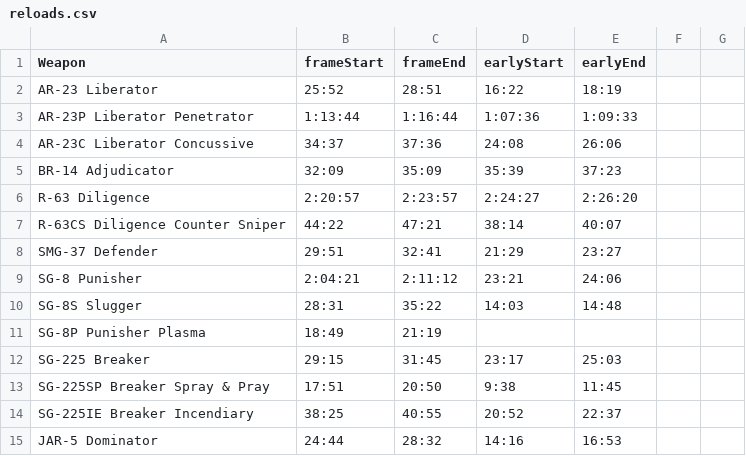
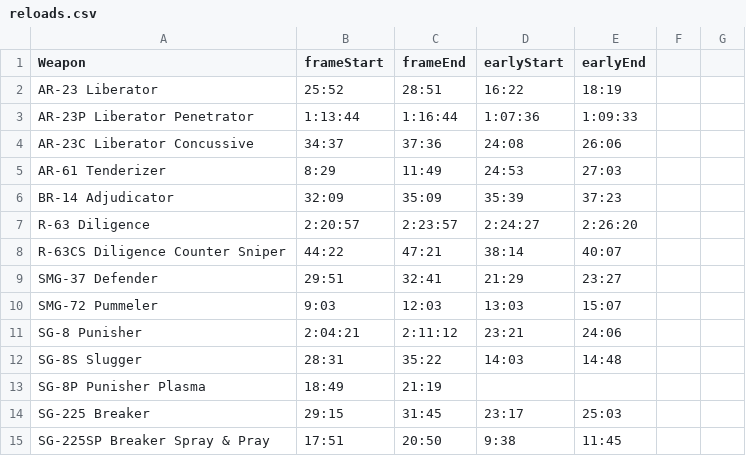
Before and after one commit to zeddidragon/helldivers-calc, a CSV file: data/reloads.csv, drawn as a sheet; only a part is shown; the shorter side is filled out with more unchanged rows; the diff names each change by its address in the sheet, - before the commit and + after, or states it on an @@ line.

Commit message:
measured reload times

```diff
--- a/data/reloads.csv
+++ b/data/reloads.csv
+row 5: AR-61 Tenderizer | 8:29 | 11:49 | 24:53 | 27:03
+row 10: SMG-72 Pummeler | 9:03 | 12:03 | 13:03 | 15:07
```
Also changed, not shown: 1 other file.
